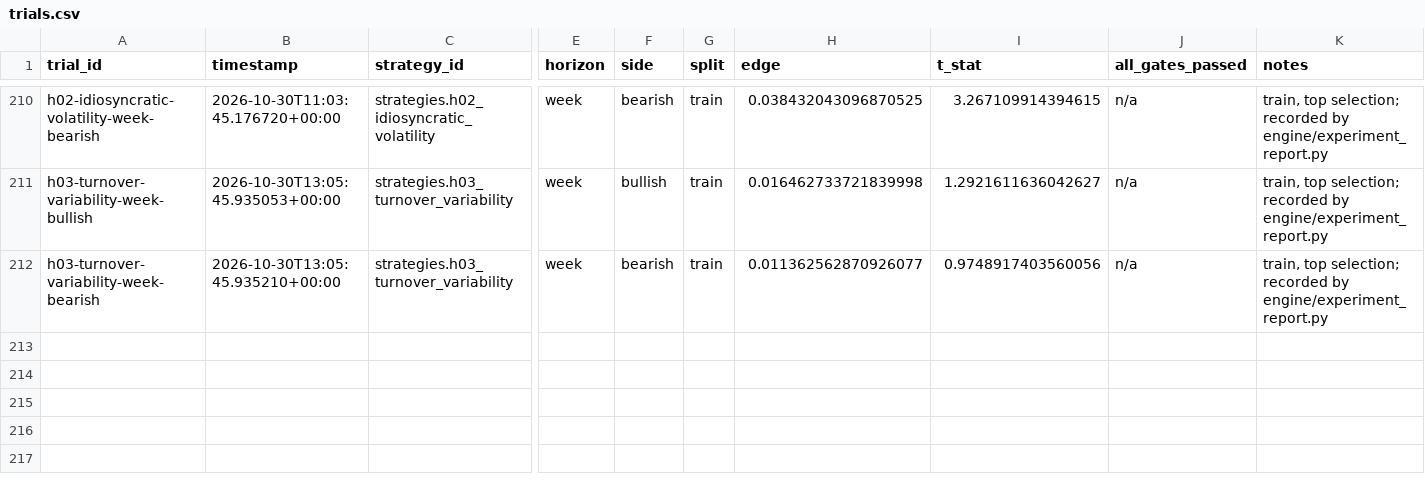
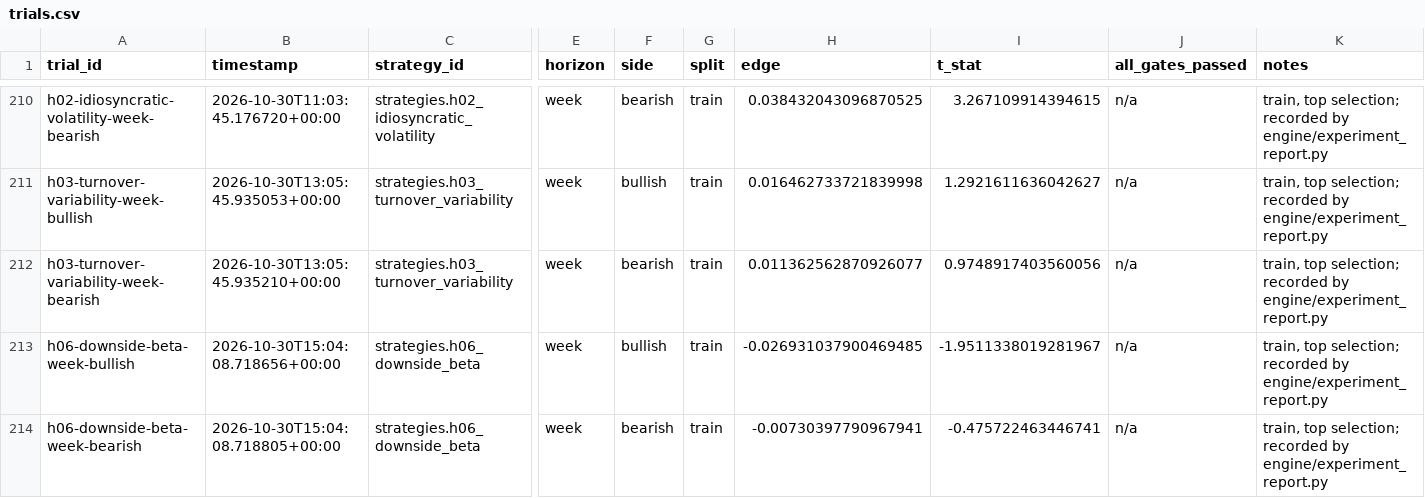
Before and after one commit to Achintya1311/stockstalker-lab, a CSV file: ledger/trials.csv, drawn as a sheet; only a part is shown, gaps mark what is left out; rows hold the shown columns only; the diff names each change by its address in the sheet, - before the commit and + after, or states it on an @@ line.

```diff
--- a/ledger/trials.csv
+++ b/ledger/trials.csv
+row 213: h06-downside-beta-week-bullish | 2026-10-30T15:04:08.718656+00:00 | strategies.h06_downside_beta | week | bullish | train | -0.026931037900469485 | -1.9511338019281967 | n/a | train, top selection; recorded by engine/experiment_report.py
+row 214: h06-downside-beta-week-bearish | 2026-10-30T15:04:08.718805+00:00 | strategies.h06_downside_beta | week | bearish | train | -0.00730397790967941 | -0.475722463446741 | n/a | train, top selection; recorded by engine/experiment_report.py
```
Also changed, not shown: 6 other files.
